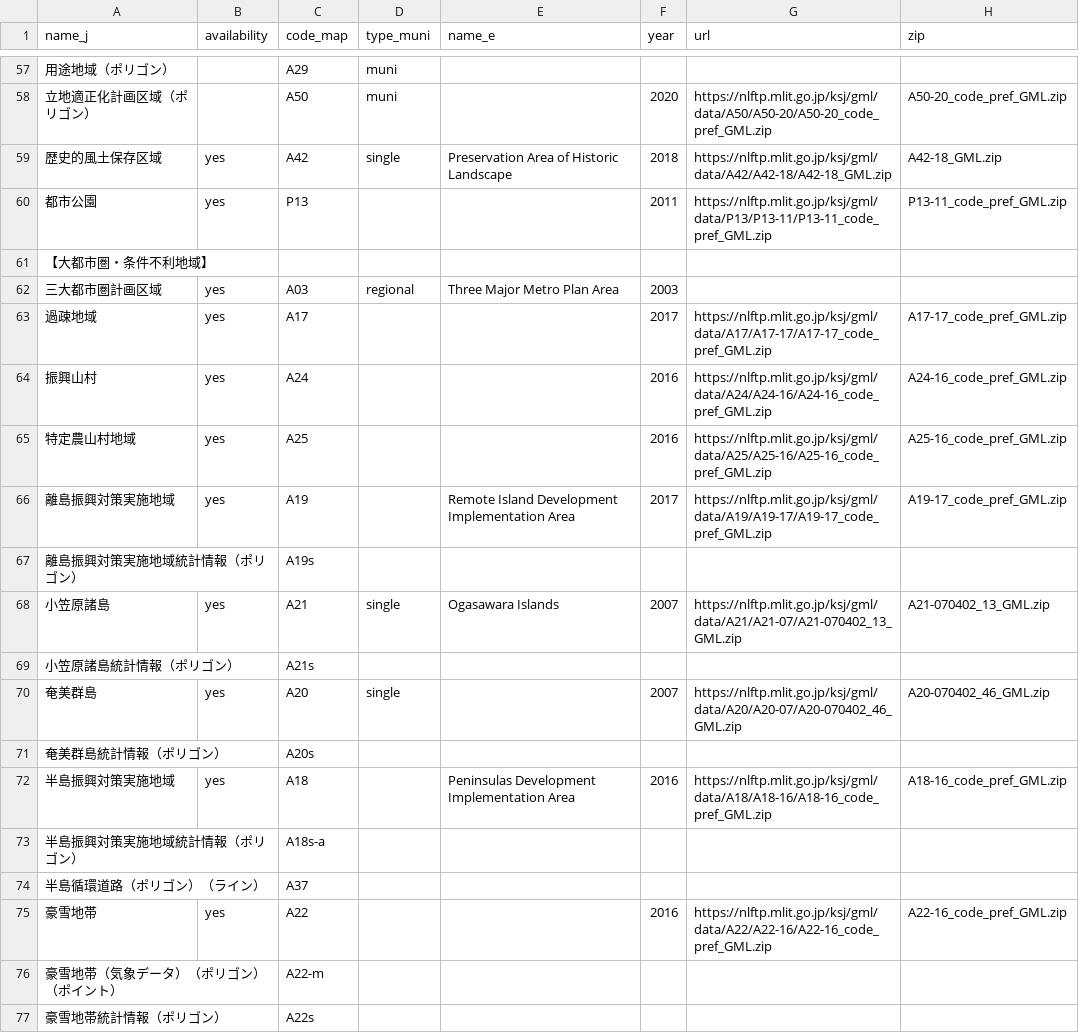
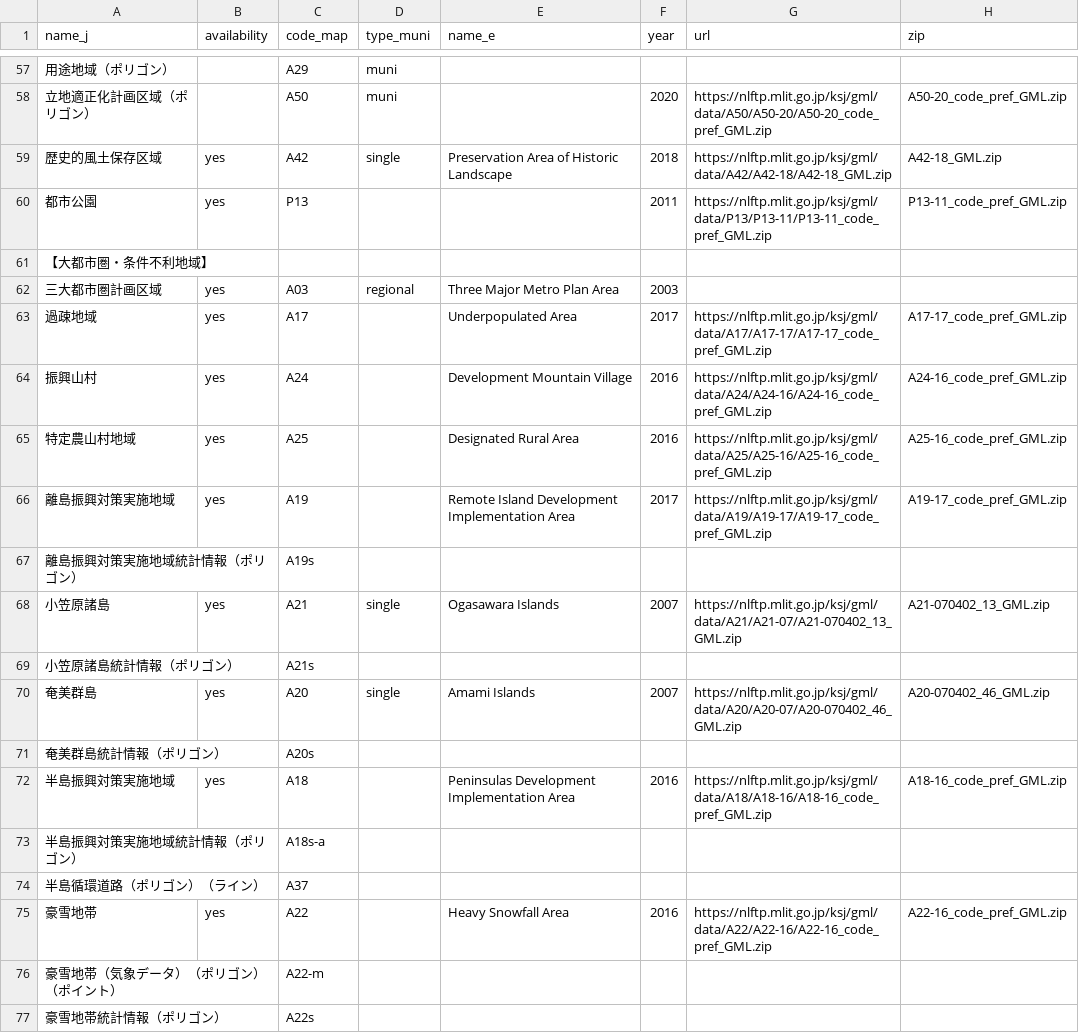
Before and after one commit to babayoshihiko/jpdata, a CSV file: csv/LandNumInfo.csv, drawn as a sheet; only a part is shown, gaps mark what is left out; the diff covers the shown part only; the diff names each change by its address in the sheet, - before the commit and + after, or states it on an @@ line.

```diff
--- a/csv/LandNumInfo.csv
+++ b/csv/LandNumInfo.csv
-E63 (name_e): (empty)
+E63 (name_e): Underpopulated Area
-E64 (name_e): (empty)
+E64 (name_e): Development Mountain Village
-E65 (name_e): (empty)
+E65 (name_e): Designated Rural Area
-E70 (name_e): (empty)
+E70 (name_e): Amami Islands
-E75 (name_e): (empty)
+E75 (name_e): Heavy Snowfall Area
```
Also changed, not shown: 33 edited cells elsewhere in this file, 1 other file.
